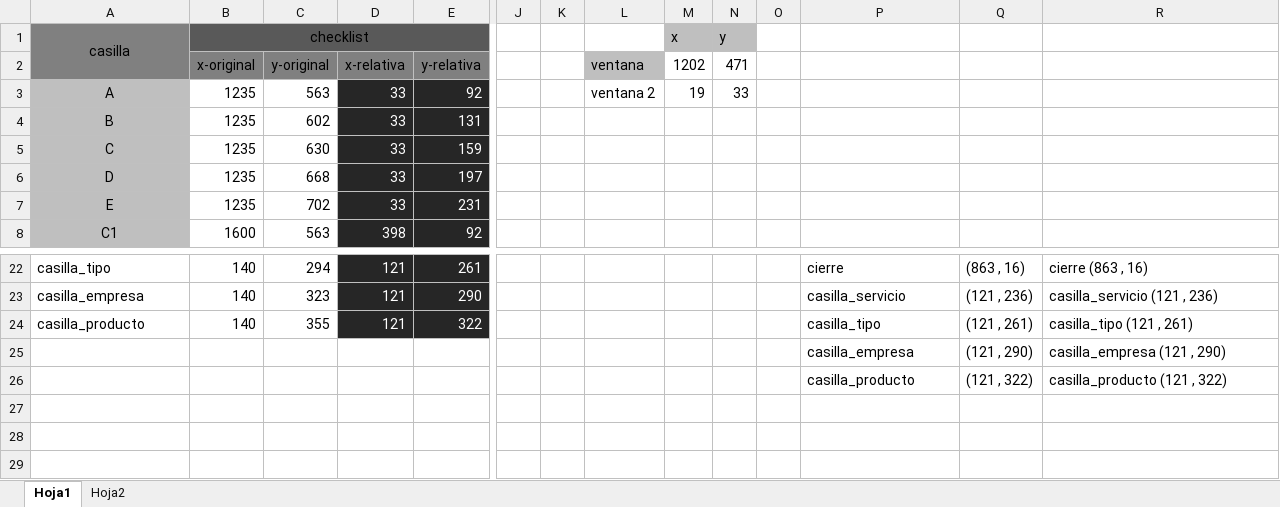
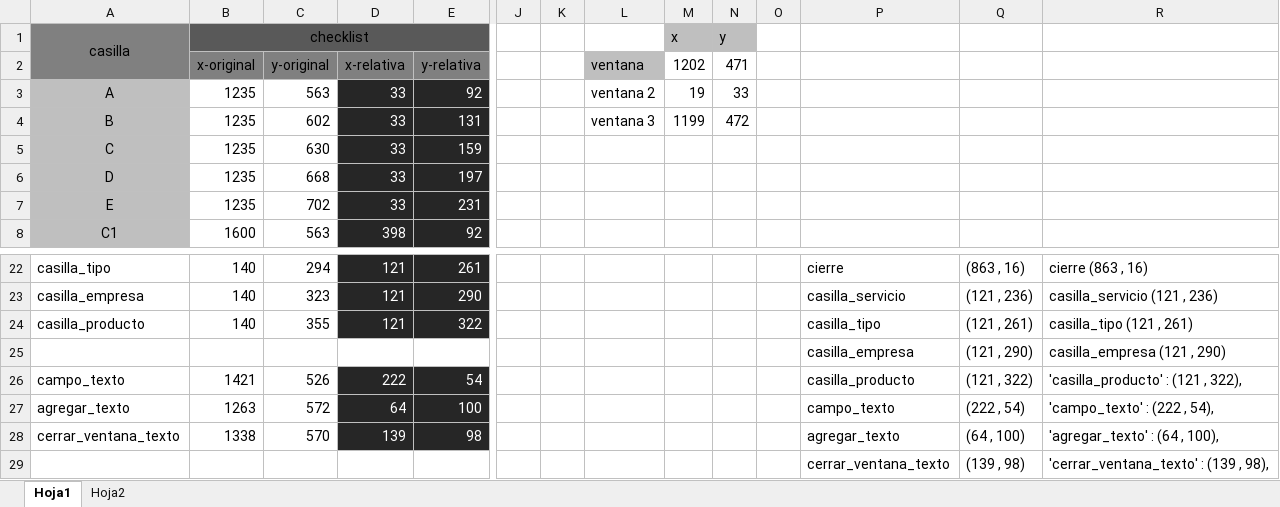
Before and after one commit to FaridOrtiz7K/DeteccionBotonesII, an Excel workbook: proceso/2 NSE (Nivel socioeconomico)/coordenadas.xlsx, sheet Hoja1, drawn as a sheet; only a part is shown, gaps mark what is left out; values as stored, in another font and other column widths than the file's, no borders; removed rows and columns are numbered as before the commit, all else as after; rows hold the shown columns only; the diff names each change by its address in the sheet, - before the commit and + after, or states it on an @@ line.

Commit message:
coordenadas relativas

```diff
--- a/proceso/2 NSE (Nivel socioeconomico)/coordenadas.xlsx (sheet Hoja1)
+++ b/proceso/2 NSE (Nivel socioeconomico)/coordenadas.xlsx (sheet Hoja1)
-L4: (empty)
+L4: ventana 3
-M4: (empty)
+M4: 1199
-N4: (empty)
+N4: 472
-row 26:  |  |  |  |  |  |  |  |  |  |  | casilla_producto | (121 , 322) | casilla_producto (121 , 322)
+row 26: campo_texto | 1421 | 526 | 222 | 54 |  |  |  |  |  |  | casilla_producto | (121 , 322) | 'casilla_producto' : (121 , 322),
+row 27: agregar_texto | 1263 | 572 | 64 | 100 |  |  |  |  |  |  | campo_texto | (222 , 54) | 'campo_texto' : (222 , 54),
+row 28: cerrar_ventana_texto | 1338 | 570 | 139 | 98 |  |  |  |  |  |  | agregar_texto | (64 , 100) | 'agregar_texto' : (64 , 100),
+row 29:  |  |  |  |  |  |  |  |  |  |  | cerrar_ventana_texto | (139 , 98) | 'cerrar_ventana_texto' : (139 , 98),
```
Also changed, not shown: 1 other file.
